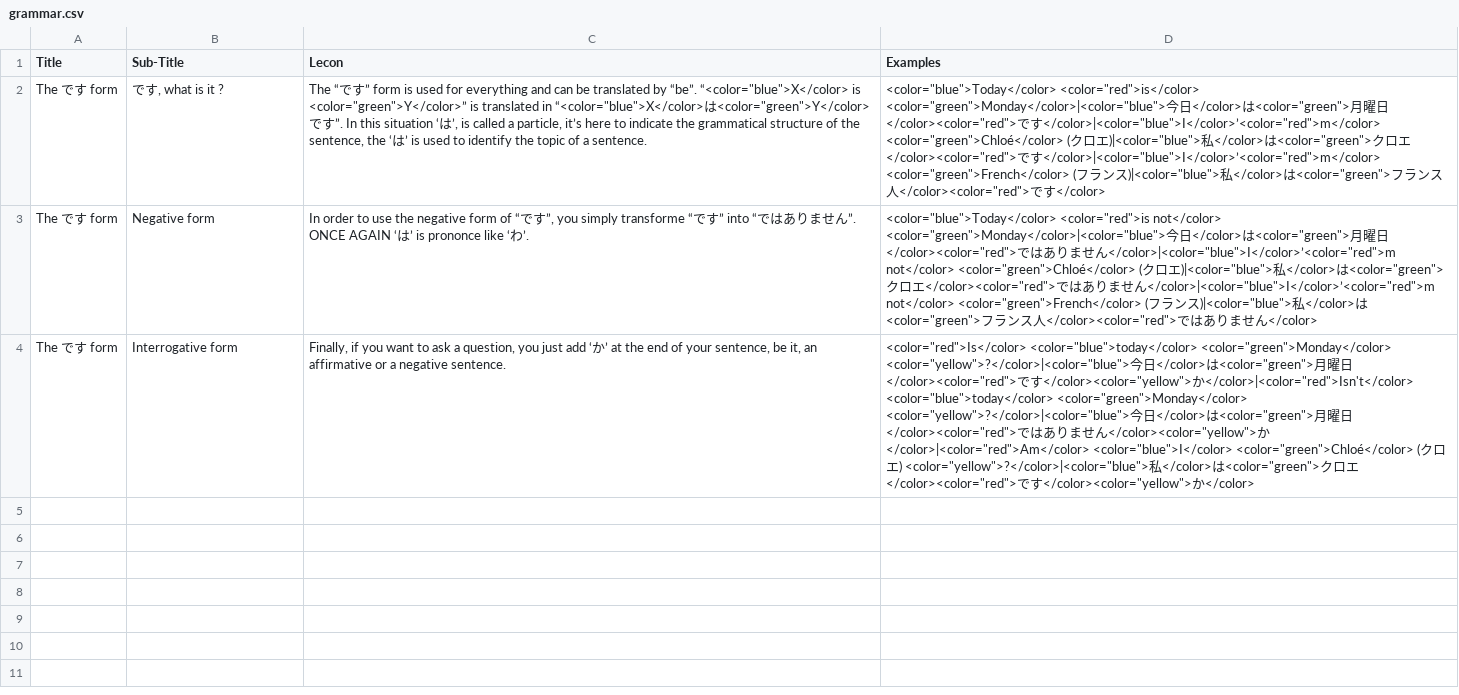
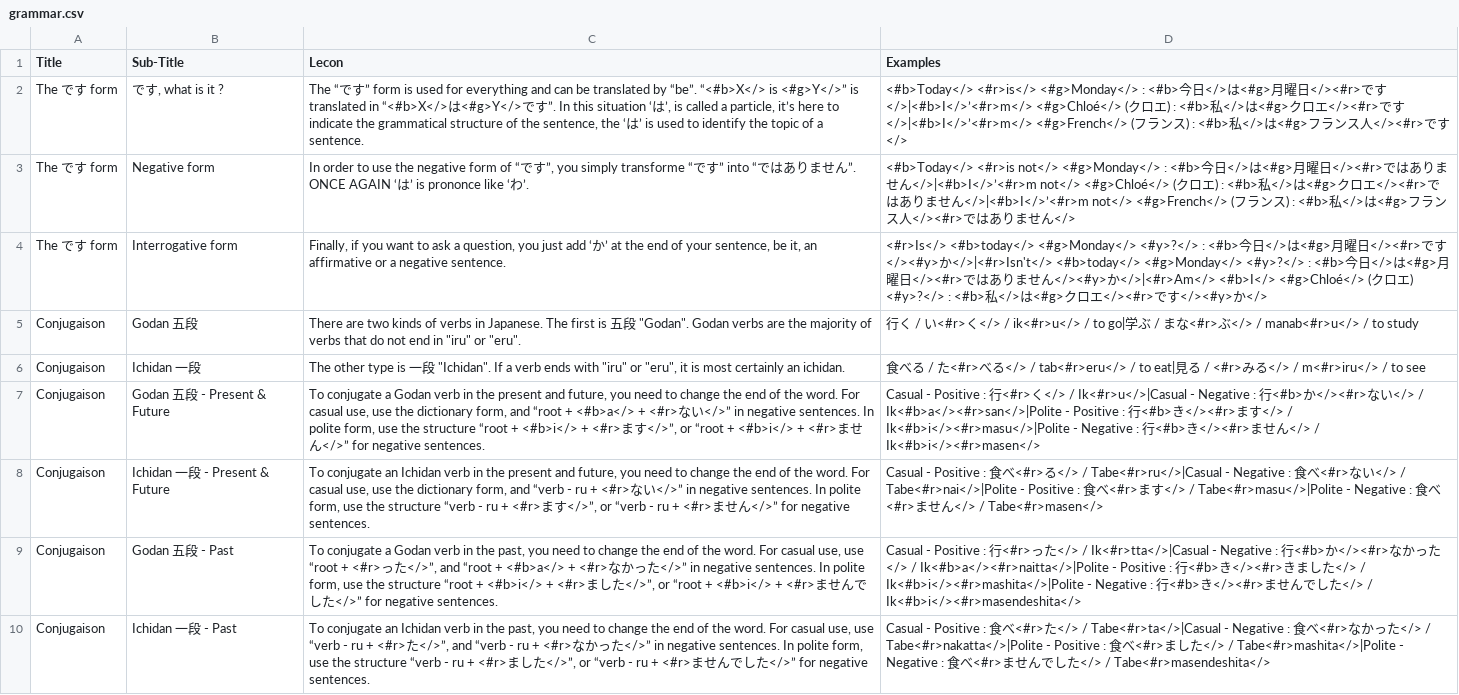
Before and after one commit to Crafteurmax/Fakutori, a CSV file: Assets/Resources/RawData/grammar.csv, drawn as a sheet; the diff names each change by its address in the sheet, - before the commit and + after, or states it on an @@ line.

Commit message:
Grammar DataBase

```diff
--- a/Assets/Resources/RawData/grammar.csv
+++ b/Assets/Resources/RawData/grammar.csv
-C2 (Lecon): …by “be”. “<color="blue">X</color> is <color="green">Y</color>” is translated in “<color="blue">X</color>は<color="green">Y</color>です…
+C2 (Lecon): …by “be”. “<#b>X</> is <#g>Y</>” is translated in “<#b>X</>は<#g>Y</>です…
-D2 (Examples): <color="blue">Today</color> <color="red">is</color> <color="green">Monday</color>|<color="blue">今日</color>は<color="green">月曜日</color><color="red">です</color>|<color="blue">I</color>’<color="red">m</color> <color="green">Chloé</color> (クロエ)|<color="blue">私</color>は<color="green">クロエ</color><color="red">です</color>|<color="blue">I</color>’<color="red">m</color> <color="green">French</color> (フランス)|<color="blue">私</color>は<color="green">フランス人</color><color="red">です</color>
+D2 (Examples): <#b>Today</> <#r>is</> <#g>Monday</> : <#b>今日</>は<#g>月曜日</><#r>です</>|<#b>I</>’<#r>m</> <#g>Chloé</> (クロエ) : <#b>私</>は<#g>クロエ</><#r>です</>|<#b>I</>’<#r>m</> <#g>French</> (フランス) : <#b>私</>は<#g>フランス人</><#r>です</>
-D3 (Examples): <color="blue">Today</color> <color="red">is not</color> <color="green">Monday</color>|<color="blue">今日</color>は<color="green">月曜日</color><color="red">ではありません</color>|<color="blue">I</color>’<color="red">m not</color> <color="green">Chloé</color> (クロエ)|<color="blue">私</color>は<color="green">クロエ</color><color="red">ではありません</color>|<color="blue">I</color>’<color="red">m not</color> <color="green">French</color> (フランス)|<color="blue">私</color>は<color="green">フランス人</color><color="red">ではありません</color>
+D3 (Examples): <#b>Today</> <#r>is not</> <#g>Monday</> : <#b>今日</>は<#g>月曜日</><#r>ではありません</>|<#b>I</>’<#r>m not</> <#g>Chloé</> (クロエ) : <#b>私</>は<#g>クロエ</><#r>ではありません</>|<#b>I</>’<#r>m not</> <#g>French</> (フランス) : <#b>私</>は<#g>フランス人</><#r>ではありません</>
-D4 (Examples): <color="red">Is</color> <color="blue">today</color> <color="green">Monday</color> <color="yellow">?</color>|<color="blue">今日</color>は<color="green">月曜日</color><color="red">です</color><color="yellow">か</color>|<color="red">Isn't</color> <color="blue">today</color> <color="green">Monday</color> <color="yellow">?</color>|<color="blue">今日</color>は<color="green">月曜日</color><color="red">ではありません</color><color="yellow">か</color>|<color="red">Am</color> <color="blue">I</color> <color="green">Chloé</color> (クロエ) <color="yellow">?</color>|<color="blue">私</color>は<color="green">クロエ</color><color="red">です</color><color="yellow">か</color>
+D4 (Examples): <#r>Is</> <#b>today</> <#g>Monday</> <#y>?</> : <#b>今日</>は<#g>月曜日</><#r>です</><#y>か</>|<#r>Isn't</> <#b>today</> <#g>Monday</> <#y>?</> : <#b>今日</>は<#g>月曜日</><#r>ではありません</><#y>か</>|<#r>Am</> <#b>I</> <#g>Chloé</> (クロエ) <#y>?</> : <#b>私</>は<#g>クロエ</><#r>です</><#y>か</>
+row 5: Conjugaison | Godan 五段 | There are two kinds of verbs in Japanese. The first is 五段 "Godan". Godan verbs are the majority of verbs that do not end in "iru" or "eru". | 行く / い<#r>く</> / ik<#r>u</> / to go|学ぶ / まな<#r>ぶ</> / manab<#r>u</> / to study
+row 6: Conjugaison | Ichidan 一段 | The other type is 一段 "Ichidan". If a verb ends with "iru" or "eru", it is most certainly an ichidan. | 食べる / た<#r>べる</> / tab<#r>eru</> / to eat|見る / <#r>みる</> / m<#r>iru</> / to see
+row 7: Conjugaison | Godan 五段 - Present & Future | To conjugate a Godan verb in the present and future, you need to change the end of the word. For casual use, use the dictionary form, and “root + <#b>a</> + <#r>ない</>” in negative sentences. In polite form, use the structure “root + <#b>i</> + <#r>ます</>”, or “root + <#b>i</> + <#r>ません</>” for negative sentences. | Casual - Positive : 行<#r>く</> / Ik<#r>u</>|Casual - Negative : 行<#b>か</><#r>ない</> / Ik<#b>a</><#r>san</>|Polite - Positive : 行<#b>き</><#r>ます</> / Ik<#b>i</><#r>masu</>|Polite - Negative : 行<#b>き</><#r>ません</> / Ik<#b>i</><#r>masen</>
+row 8: Conjugaison | Ichidan 一段 - Present & Future | To conjugate an Ichidan verb in the present and future, you need to change the end of the word. For casual use, use the dictionary form, and “verb - ru + <#r>ない</>” in negative sentences. In polite form, use the structure “verb - ru + <#r>ます</>”, or “verb - ru + <#r>ません</>” for negative sentences. | Casual - Positive : 食べ<#r>る</> / Tabe<#r>ru</>|Casual - Negative : 食べ<#r>ない</> / Tabe<#r>nai</>|Polite - Positive : 食べ<#r>ます</> / Tabe<#r>masu</>|Polite - Negative : 食べ<#r>ません</> / Tabe<#r>masen</>
+row 9: Conjugaison | Godan 五段 - Past | To conjugate a Godan verb in the past, you need to change the end of the word. For casual use, use “root + <#r>った</>”, and “root + <#b>a</> + <#r>なかった</>” in negative sentences. In polite form, use the structure “root + <#b>i</> + <#r>ました</>”, or “root + <#b>i</> + <#r>ませんでした</>” for negative sentences. | Casual - Positive : 行<#r>った</> / Ik<#r>tta</>|Casual - Negative : 行<#b>か</><#r>なかった</> / Ik<#b>a</><#r>naitta</>|Polite - Positive : 行<#b>き</><#r>きました</> / Ik<#b>i</><#r>mashita</>|Polite - Negative : 行<#b>き</><#r>ませんでした</> / Ik<#b>i</><#r>masendeshita</>
+row 10: Conjugaison | Ichidan 一段 - Past | To conjugate an Ichidan verb in the past, you need to change the end of the word. For casual use, use “verb - ru + <#r>た</>”, and “verb - ru + <#r>なかった</>” in negative sentences. In polite form, use the structure “verb - ru + <#r>ました</>”, or “verb - ru + <#r>ませんでした</>” for negative sentences. | Casual - Positive : 食べ<#r>た</> / Tabe<#r>ta</>|Casual - Negative : 食べ<#r>なかった</> / Tabe<#r>nakatta</>|Polite - Positive : 食べ<#r>ました</> / Tabe<#r>mashita</>|Polite - Negative : 食べ<#r>ませんでした</> / Tabe<#r>masendeshita</>
```
Also changed, not shown: 5 other files.
